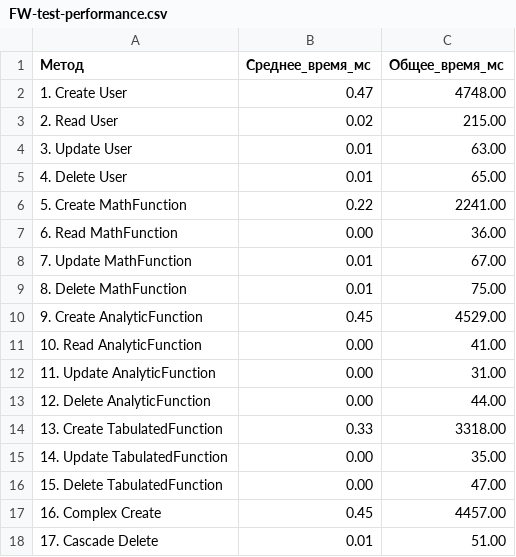
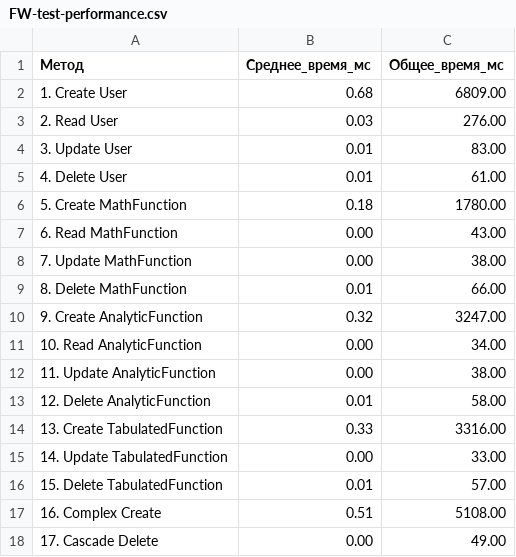
Before and after one commit to Ivan-Pustozerov/pkpracticing_01, a CSV file: 04Lab/FW-test-performance.csv, drawn as a sheet.

```diff
--- a/04Lab/FW-test-performance.csv
+++ b/04Lab/FW-test-performance.csv
@@ -1,18 +1,18 @@
 Метод,Среднее_время_мс,Общее_время_мс
-1. Create User,0.47,4748.00
-2. Read User,0.02,215.00
-3. Update User,0.01,63.00
-4. Delete User,0.01,65.00
-5. Create MathFunction,0.22,2241.00
-6. Read MathFunction,0.00,36.00
-7. Update MathFunction,0.01,67.00
-8. Delete MathFunction,0.01,75.00
-9. Create AnalyticFunction,0.45,4529.00
-10. Read AnalyticFunction,0.00,41.00
-11. Update AnalyticFunction,0.00,31.00
-12. Delete AnalyticFunction,0.00,44.00
-13. Create TabulatedFunction,0.33,3318.00
-14. Update TabulatedFunction,0.00,35.00
-15. Delete TabulatedFunction,0.00,47.00
-16. Complex Create,0.45,4457.00
-17. Cascade Delete,0.01,51.00
+1. Create User,0.68,6809.00
+2. Read User,0.03,276.00
+3. Update User,0.01,83.00
+4. Delete User,0.01,61.00
+5. Create MathFunction,0.18,1780.00
+6. Read MathFunction,0.00,43.00
+7. Update MathFunction,0.00,38.00
+8. Delete MathFunction,0.01,66.00
+9. Create AnalyticFunction,0.32,3247.00
+10. Read AnalyticFunction,0.00,34.00
+11. Update AnalyticFunction,0.00,38.00
+12. Delete AnalyticFunction,0.01,58.00
+13. Create TabulatedFunction,0.33,3316.00
+14. Update TabulatedFunction,0.00,33.00
+15. Delete TabulatedFunction,0.01,57.00
+16. Complex Create,0.51,5108.00
+17. Cascade Delete,0.00,49.00
```
Also changed, not shown: 04Lab/FW-sort-performance.csv, 20 other files.
